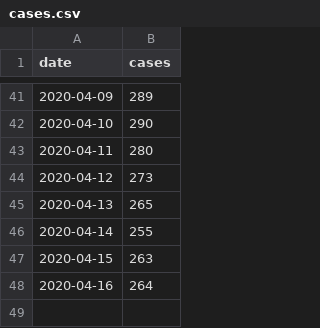
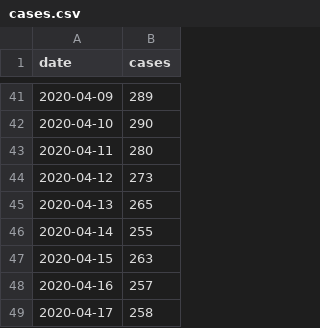
Before and after one commit to derdennis/corona-chart-essen, a CSV file: cases.csv, drawn as a sheet; only a part is shown, gaps mark what is left out.

Commit message:
Now at 258 cases.

```diff
--- a/cases.csv
+++ b/cases.csv
@@ -47,2 +47,3 @@ date,cases
 2020-04-15,263
-2020-04-16,264
+2020-04-16,257
+2020-04-17,258
```
Also changed, not shown: 1 other file.
